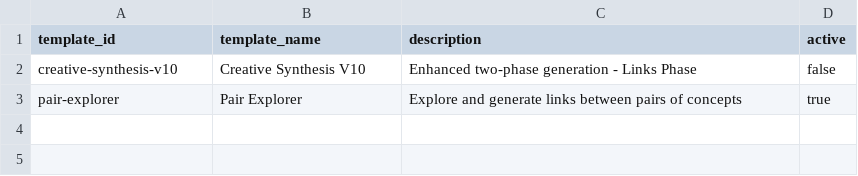
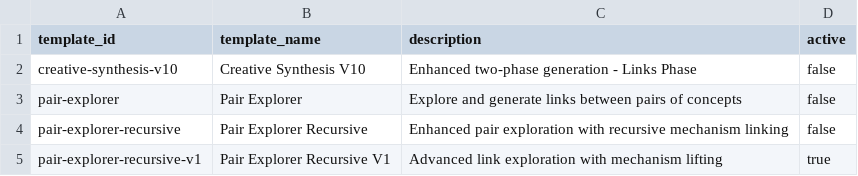
Before and after one commit to zby/DayDreamingDayDreaming, a CSV file: data/1_raw/link_templates.csv, drawn as a sheet.

```diff
--- a/data/1_raw/link_templates.csv
+++ b/data/1_raw/link_templates.csv
@@ -2,2 +2,4 @@ template_id,template_name,description,active
 creative-synthesis-v10,Creative Synthesis V10,Enhanced two-phase generation - Links Phase,false
-pair-explorer,Pair Explorer,Explore and generate links between pairs of concepts,true
+pair-explorer,Pair Explorer,Explore and generate links between pairs of concepts,false
+pair-explorer-recursive,Pair Explorer Recursive,Enhanced pair exploration with recursive mechanism linking,false
+pair-explorer-recursive-v1,Pair Explorer Recursive V1,Advanced link exploration with mechanism lifting,true
```
Also changed, not shown: 2 other files.
